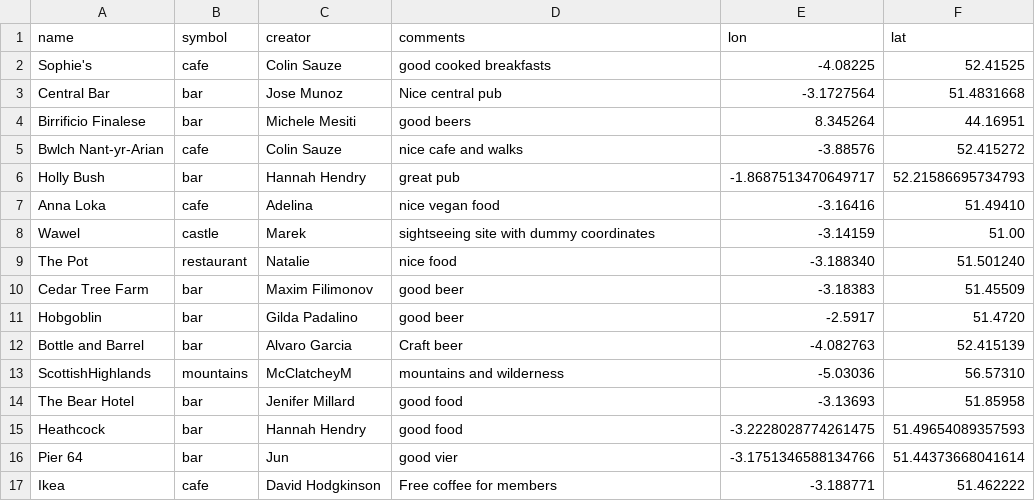
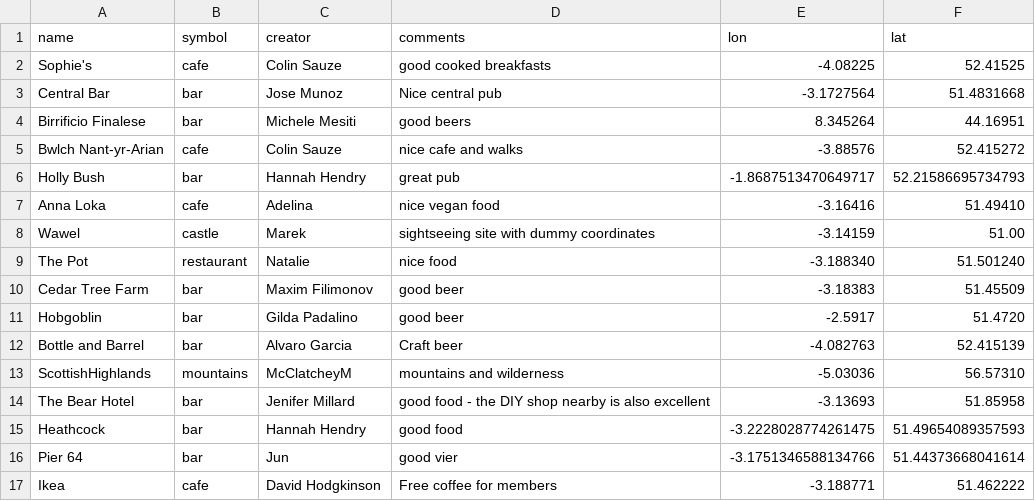
Before and after one commit to colinsauze/aber-pubs, a CSV file: aberpubs.csv, drawn as a sheet.

Commit message:
Added note to Bear Hotel

```diff
--- a/aberpubs.csv
+++ b/aberpubs.csv
@@ -13,3 +13,3 @@ Bottle and Barrel, bar, Alvaro Garcia,Craft beer,-4.082763,52.415139
 ScottishHighlands, mountains, McClatcheyM, mountains and wilderness, -5.03036, 56.57310
-The Bear Hotel, bar, Jenifer Millard, good food, -3.13693, 51.85958
+The Bear Hotel, bar, Jenifer Millard, good food - the DIY shop nearby is also excellent, -3.13693, 51.85958
 Heathcock, bar, Hannah Hendry, good food, -3.2228028774261475, 51.49654089357593
```
